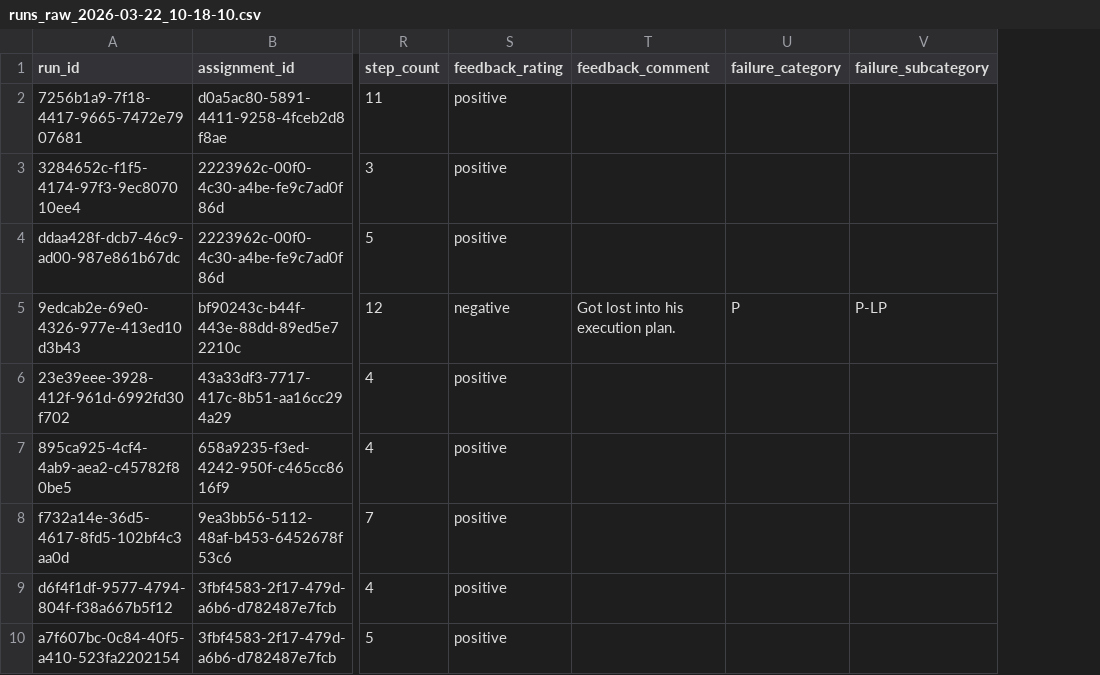
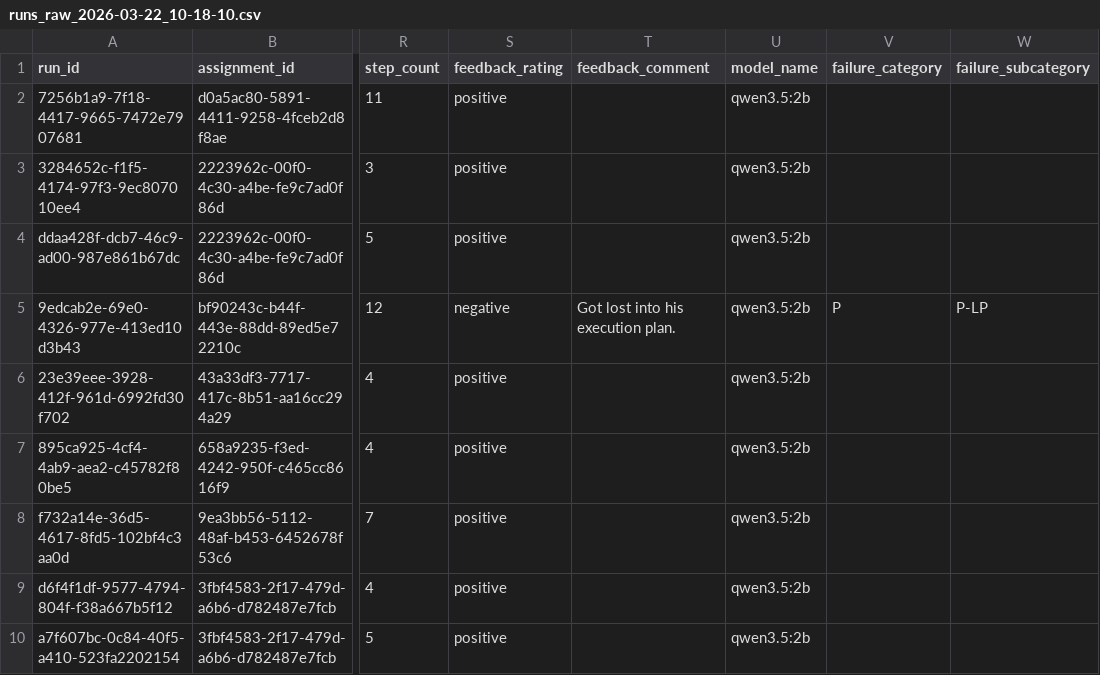
Before and after one commit to MartinCote1978/agent-failure-taxonomy-research, a CSV file: data/runs_raw_2026-03-22_10-18-10.csv, drawn as a sheet; only a part is shown, gaps mark what is left out; the diff names each change by its address in the sheet, - before the commit and + after, or states it on an @@ line.

Commit message:
Improved data collections & metrics. Need test runs now.

```diff
--- a/data/runs_raw_2026-03-22_10-18-10.csv
+++ b/data/runs_raw_2026-03-22_10-18-10.csv
+column U (model_name), rows 2-10: all qwen3.5:2b
```
Also changed, not shown: data/runs_raw_2026-03-22_10-22-06.csv, data/runs_raw_2026-03-22_10-34-33.csv, 10 other files.
